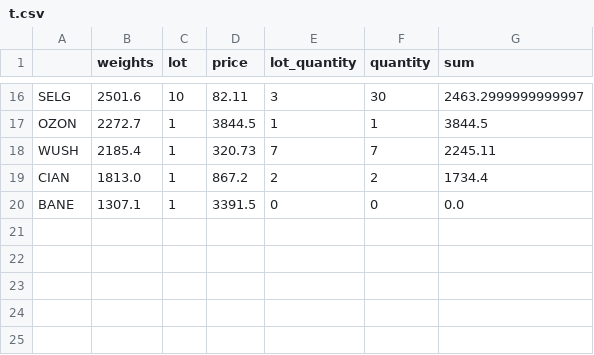
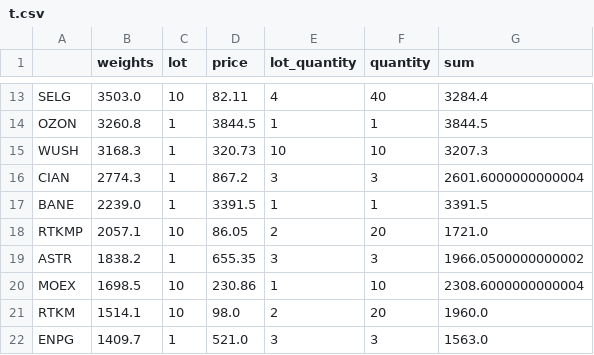
Before and after one commit to s-agapov/QuantMod, a CSV file: TP/Shares/t.csv, drawn as a sheet; only a part is shown, gaps mark what is left out; addresses are those after the commit; the diff covers the shown part only; the diff names each change by its address in the sheet, - before the commit and + after, or states it on an @@ line.

```diff
--- a/TP/Shares/t.csv
+++ b/TP/Shares/t.csv
-B13 (weights): 2501.6
+B13 (weights): 3503.0
-E13 (lot_quantity): 3
+E13 (lot_quantity): 4
-F13 (quantity): 30
+F13 (quantity): 40
-G13 (sum): 2463.2999999999997
+G13 (sum): 3284.4
-B14 (weights): 2272.7
+B14 (weights): 3260.8
-B15 (weights): 2185.4
+B15 (weights): 3168.3
-E15 (lot_quantity): 7
+E15 (lot_quantity): 10
-F15 (quantity): 7
+F15 (quantity): 10
-G15 (sum): 2245.11
+G15 (sum): 3207.3
-B16 (weights): 1813.0
+B16 (weights): 2774.3
-E16 (lot_quantity): 2
+E16 (lot_quantity): 3
-F16 (quantity): 2
+F16 (quantity): 3
-G16 (sum): 1734.4
+G16 (sum): 2601.6000000000004
-B17 (weights): 1307.1
+B17 (weights): 2239.0
-E17 (lot_quantity): 0
+E17 (lot_quantity): 1
-F17 (quantity): 0
+F17 (quantity): 1
-G17 (sum): 0.0
+G17 (sum): 3391.5
+row 18: RTKMP | 2057.1 | 10 | 86.05 | 2 | 20 | 1721.0
+row 19: ASTR | 1838.2 | 1 | 655.35 | 3 | 3 | 1966.0500000000002
+row 20: MOEX | 1698.5 | 10 | 230.86 | 1 | 10 | 2308.6000000000004
+row 21: RTKM | 1514.1 | 10 | 98.0 | 2 | 20 | 1960.0
+row 22: ENPG | 1409.7 | 1 | 521.0 | 3 | 3 | 1563.0
```
Also changed, not shown: 3 removed rows and 29 edited cells elsewhere in this file, 4 other files.
